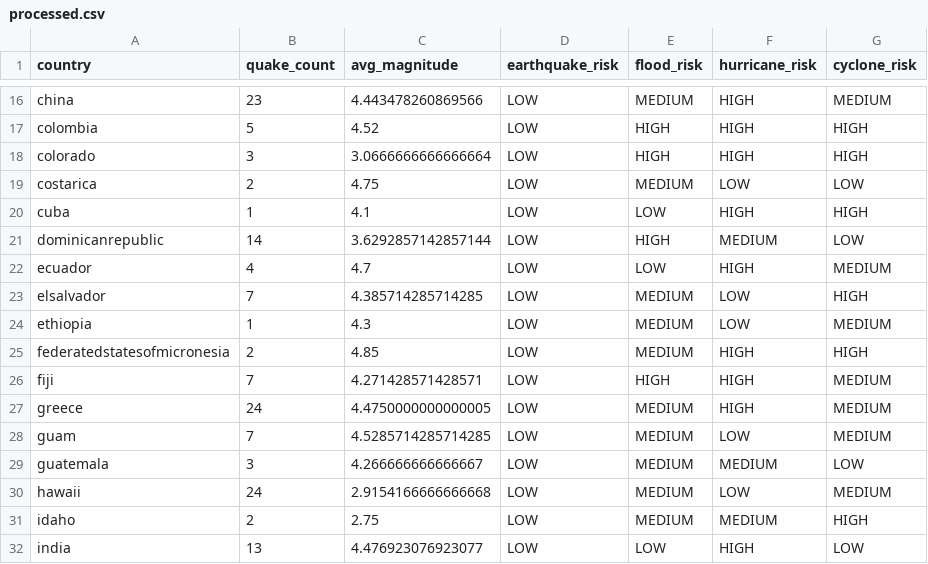
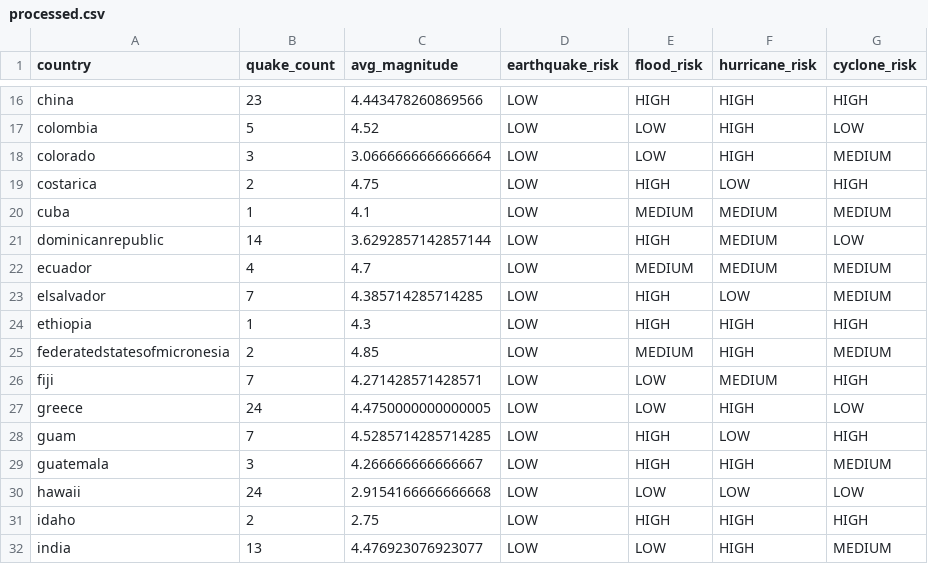
Before and after one commit to varungehlaut672-crypto/disstrack, a CSV file: backend/data/processed.csv, drawn as a sheet; only a part is shown, gaps mark what is left out; the diff covers the shown part only; the diff names each change by its address in the sheet, - before the commit and + after, or states it on an @@ line.

```diff
--- a/backend/data/processed.csv
+++ b/backend/data/processed.csv
-E16 (flood_risk): MEDIUM
+E16 (flood_risk): HIGH
-G16 (cyclone_risk): MEDIUM
+G16 (cyclone_risk): HIGH
-E17:E18 (flood_risk): HIGH
+E17:E18 (flood_risk): LOW
-G17 (cyclone_risk): HIGH
+G17 (cyclone_risk): LOW
-G18 (cyclone_risk): HIGH
+G18 (cyclone_risk): MEDIUM
-E19 (flood_risk): MEDIUM
+E19 (flood_risk): HIGH
-G19 (cyclone_risk): LOW
+G19 (cyclone_risk): HIGH
-E20 (flood_risk): LOW
+E20 (flood_risk): MEDIUM
-F20 (hurricane_risk): HIGH
+F20 (hurricane_risk): MEDIUM
-G20 (cyclone_risk): HIGH
+G20 (cyclone_risk): MEDIUM
-E22 (flood_risk): LOW
+E22 (flood_risk): MEDIUM
-F22 (hurricane_risk): HIGH
+F22 (hurricane_risk): MEDIUM
-E23:E24 (flood_risk): MEDIUM
+E23:E24 (flood_risk): HIGH
-G23 (cyclone_risk): HIGH
+G23 (cyclone_risk): MEDIUM
-F24 (hurricane_risk): LOW
+F24 (hurricane_risk): HIGH
-G24 (cyclone_risk): MEDIUM
+G24 (cyclone_risk): HIGH
-G25 (cyclone_risk): HIGH
+G25 (cyclone_risk): MEDIUM
-E26 (flood_risk): HIGH
+E26 (flood_risk): LOW
-F26 (hurricane_risk): HIGH
+F26 (hurricane_risk): MEDIUM
-G26 (cyclone_risk): MEDIUM
+G26 (cyclone_risk): HIGH
-E27 (flood_risk): MEDIUM
+E27 (flood_risk): LOW
-G27 (cyclone_risk): MEDIUM
+G27 (cyclone_risk): LOW
-E28:E29 (flood_risk): MEDIUM
+E28:E29 (flood_risk): HIGH
-G28 (cyclone_risk): MEDIUM
+G28 (cyclone_risk): HIGH
-F29 (hurricane_risk): MEDIUM
+F29 (hurricane_risk): HIGH
-G29 (cyclone_risk): LOW
+G29 (cyclone_risk): MEDIUM
-E30 (flood_risk): MEDIUM
+E30 (flood_risk): LOW
-G30 (cyclone_risk): MEDIUM
+G30 (cyclone_risk): LOW
-E31 (flood_risk): MEDIUM
+E31 (flood_risk): HIGH
-F31 (hurricane_risk): MEDIUM
+F31 (hurricane_risk): HIGH
-G32 (cyclone_risk): LOW
+G32 (cyclone_risk): MEDIUM
```
Also changed, not shown: 144 edited cells elsewhere in this file.
